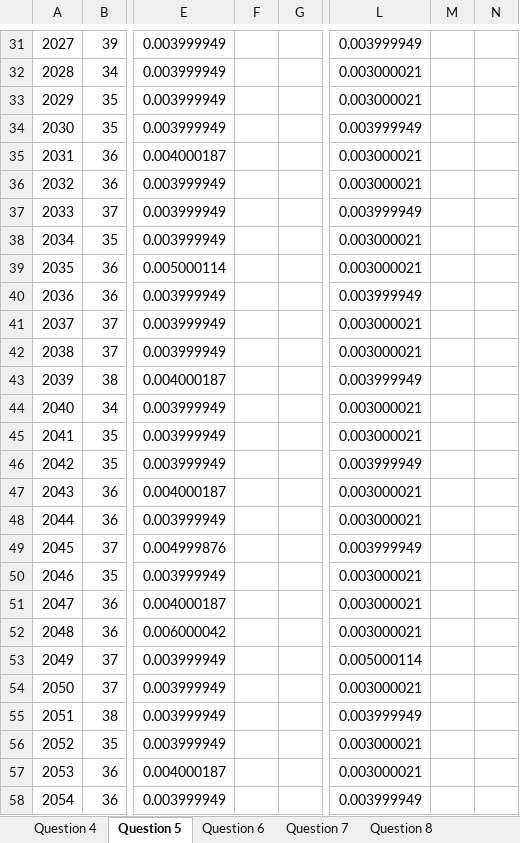
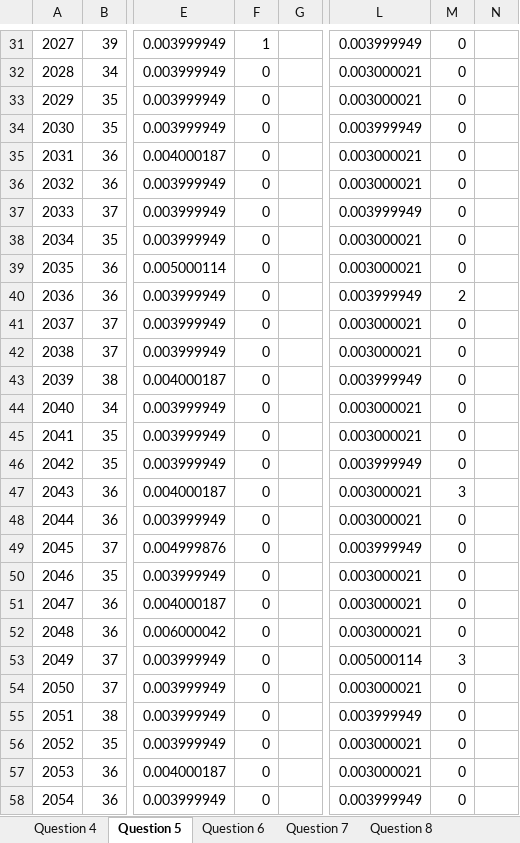
Before and after one commit to rigertd/complete, an Excel workbook: project2/all results.xlsx, sheet Question 5, drawn as a sheet; only a part is shown, gaps mark what is left out; values as stored, in another font and other column widths than the file's, no borders; charts and pictures not drawn; 1 other sheet too large or unreadable and not compared; the diff covers the shown part only; the diff names each change by its address in the sheet, - before the commit and + after, or states it on an @@ line.

```diff
--- a/project2/all results.xlsx (sheet Question 5)
+++ b/project2/all results.xlsx (sheet Question 5)
-F31: (empty)
+F31: 1
-M31:M39: (empty)
+M31:M39: 0
-F32:F58: (empty)
+F32:F58: 0
-M40: (empty)
+M40: 2
-M41:M46: (empty)
+M41:M46: 0
-M47: (empty)
+M47: 3
-M48:M52: (empty)
+M48:M52: 0
-M53: (empty)
+M53: 3
-M54:M58: (empty)
+M54:M58: 0
```
Also changed, not shown: 348 edited cells elsewhere in this sheet, charts or pictures, 1 other file.
